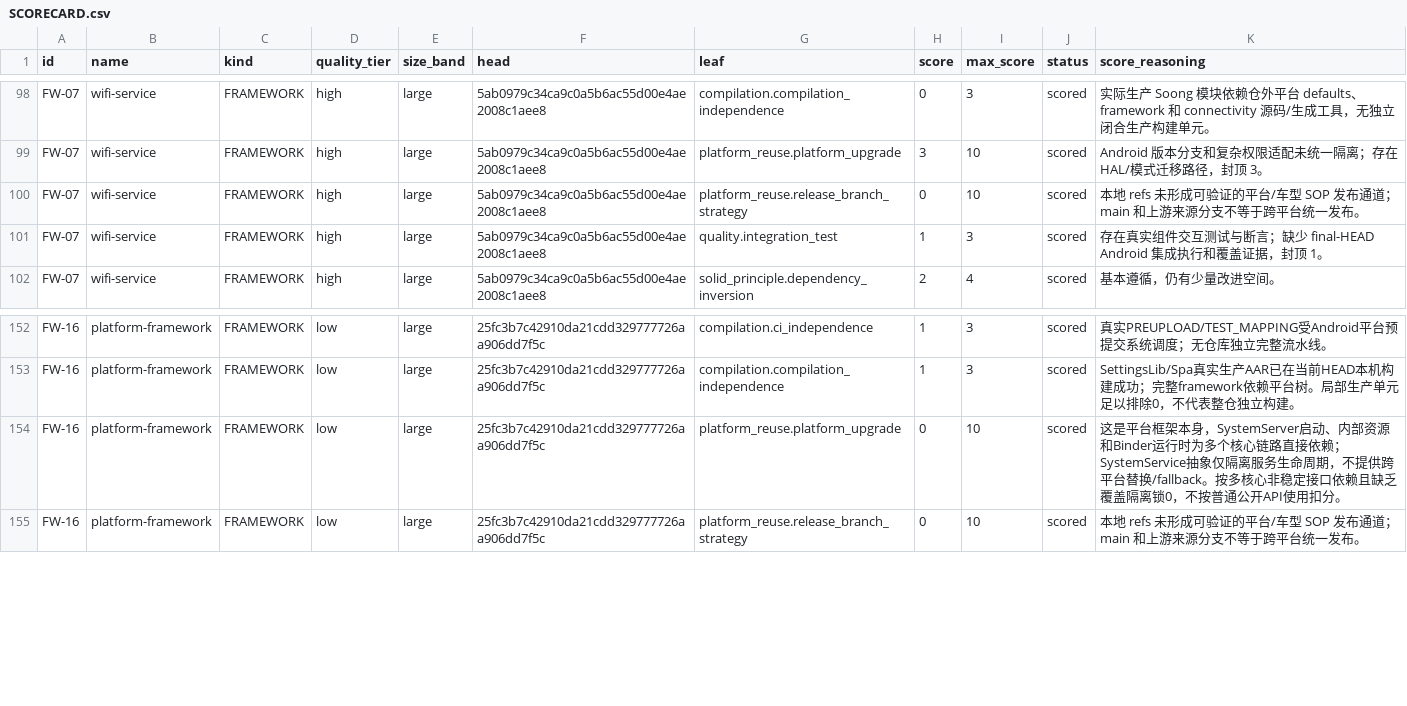
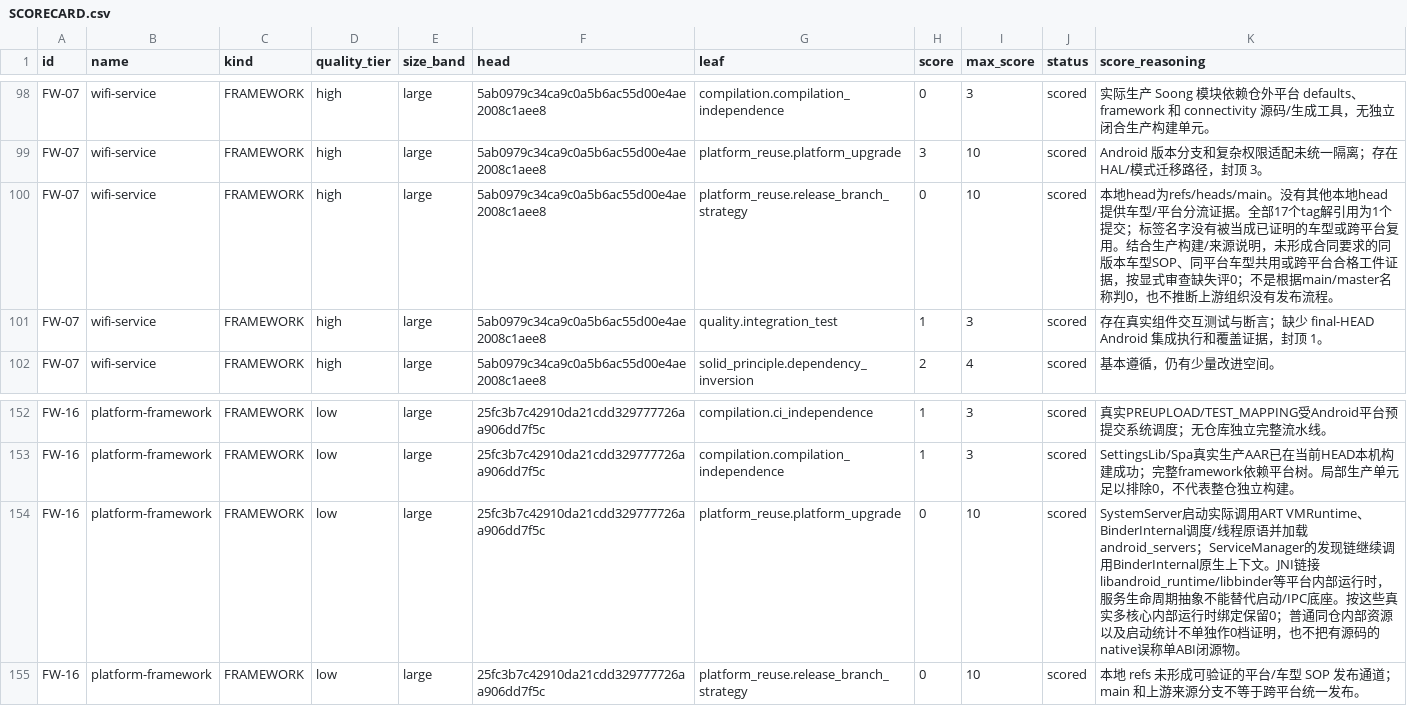
Before and after one commit to cockpit-bench/cockpit-benchmark, a CSV file: SCORECARD.csv, drawn as a sheet; only a part is shown, gaps mark what is left out; the diff covers the shown part only.

```diff
--- a/SCORECARD.csv
+++ b/SCORECARD.csv
@@ -99,3 +99,3 @@ FW-07,wifi-service,FRAMEWORK,high,large,5ab0979c34ca9c0a5b6ac55d00e4ae2008c1aee8
 FW-07,wifi-service,FRAMEWORK,high,large,5ab0979c34ca9c0a5b6ac55d00e4ae2008c1aee8,platform_reuse.platform_upgrade,3,10,scored,Android 版本分支和复杂权限适配未统一隔离；存在 HAL/模式迁移路径，封顶 3。
-FW-07,wifi-service,FRAMEWORK,high,large,5ab0979c34ca9c0a5b6ac55d00e4ae2008c1aee8,platform_reuse.release_branch_strategy,0,10,scored,本地 refs 未形成可验证的平台/车型 SOP 发布通道；main 和上游来源分支不等于跨平台统一发布。
+FW-07,wifi-service,FRAMEWORK,high,large,5ab0979c34ca9c0a5b6ac55d00e4ae2008c1aee8,platform_reuse.release_branch_strategy,0,10,scored,本地head为refs/heads/main。没有其他本地head提供车型/平台分流证据。全部17个tag解引用为1个提交；标签名字没有被当成已证明的车型或跨平台复用。结合生产构建/来源说明，未形成合同要求的同版本车型SOP、同平台车型共用或跨平台合格工件证据，按显式审查缺失评0；不是根据main/master名称判0，也不推断上游组织没有发布流程。
 FW-07,wifi-service,FRAMEWORK,high,large,5ab0979c34ca9c0a5b6ac55d00e4ae2008c1aee8,quality.integration_test,1,3,scored,存在真实组件交互测试与断言；缺少 final-HEAD Android 集成执行和覆盖证据，封顶 1。
@@ -156,3 +156,3 @@ FW-16,platform-framework,FRAMEWORK,low,large,25fc3b7c42910da21cdd329777726aa906d
 FW-16,platform-framework,FRAMEWORK,low,large,25fc3b7c42910da21cdd329777726aa906dd7f5c,compilation.compilation_independence,1,3,scored,SettingsLib/Spa真实生产AAR已在当前HEAD本机构建成功；完整framework依赖平台树。局部生产单元足以排除0，不代表整仓独立构建。
-FW-16,platform-framework,FRAMEWORK,low,large,25fc3b7c42910da21cdd329777726aa906dd7f5c,platform_reuse.platform_upgrade,0,10,scored,这是平台框架本身，SystemServer启动、内部资源和Binder运行时为多个核心链路直接依赖；SystemService抽象仅隔离服务生命周期，不提供跨平台替换/fallback。按多核心非稳定接口依赖且缺乏覆盖隔离锁0，不按普通公开API使用扣分。
+FW-16,platform-framework,FRAMEWORK,low,large,25fc3b7c42910da21cdd329777726aa906dd7f5c,platform_reuse.platform_upgrade,0,10,scored,SystemServer启动实际调用ART VMRuntime、BinderInternal调度/线程原语并加载android_servers；ServiceManager的发现链继续调用BinderInternal原生上下文。JNI链接libandroid_runtime/libbinder等平台内部运行时，服务生命周期抽象不能替代启动/IPC底座。按这些真实多核心内部运行时绑定保留0；普通同仓内部资源以及启动统计不单独作0档证明，也不把有源码的native误称单ABI闭源物。
 FW-16,platform-framework,FRAMEWORK,low,large,25fc3b7c42910da21cdd329777726aa906dd7f5c,platform_reuse.release_branch_strategy,0,10,scored,本地 refs 未形成可验证的平台/车型 SOP 发布通道；main 和上游来源分支不等于跨平台统一发布。
```
Also changed, not shown: 20 edited cells elsewhere in this file, 54 other files.
